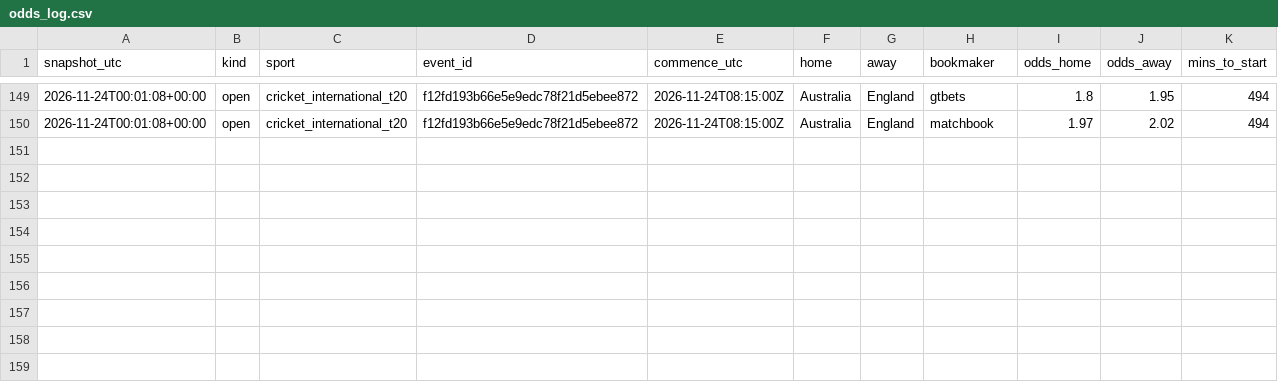
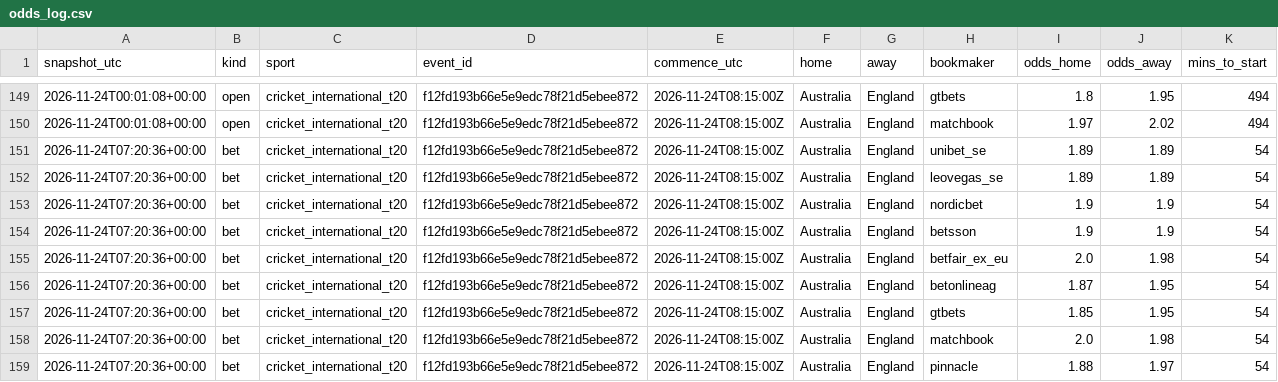
Before and after one commit to nitinmalik600-code/cricket-odds-collector, a CSV file: odds_log.csv, drawn as a sheet; only a part is shown, gaps mark what is left out.

Commit message:
odds snapshot

```diff
--- a/odds_log.csv
+++ b/odds_log.csv
@@ -150 +150,10 @@ snapshot_utc,kind,sport,event_id,commence_utc,home,away,bookmaker,odds_home,odds
 2026-11-24T00:01:08+00:00,open,cricket_international_t20,f12fd193b66e5e9edc78f21d5ebee872,2026-11-24T08:15:00Z,Australia,England,matchbook,1.97,2.02,494
+2026-11-24T07:20:36+00:00,bet,cricket_international_t20,f12fd193b66e5e9edc78f21d5ebee872,2026-11-24T08:15:00Z,Australia,England,unibet_se,1.89,1.89,54
+2026-11-24T07:20:36+00:00,bet,cricket_international_t20,f12fd193b66e5e9edc78f21d5ebee872,2026-11-24T08:15:00Z,Australia,England,leovegas_se,1.89,1.89,54
+2026-11-24T07:20:36+00:00,bet,cricket_international_t20,f12fd193b66e5e9edc78f21d5ebee872,2026-11-24T08:15:00Z,Australia,England,nordicbet,1.9,1.9,54
+2026-11-24T07:20:36+00:00,bet,cricket_international_t20,f12fd193b66e5e9edc78f21d5ebee872,2026-11-24T08:15:00Z,Australia,England,betsson,1.9,1.9,54
+2026-11-24T07:20:36+00:00,bet,cricket_international_t20,f12fd193b66e5e9edc78f21d5ebee872,2026-11-24T08:15:00Z,Australia,England,betfair_ex_eu,2.0,1.98,54
+2026-11-24T07:20:36+00:00,bet,cricket_international_t20,f12fd193b66e5e9edc78f21d5ebee872,2026-11-24T08:15:00Z,Australia,England,betonlineag,1.87,1.95,54
+2026-11-24T07:20:36+00:00,bet,cricket_international_t20,f12fd193b66e5e9edc78f21d5ebee872,2026-11-24T08:15:00Z,Australia,England,gtbets,1.85,1.95,54
+2026-11-24T07:20:36+00:00,bet,cricket_international_t20,f12fd193b66e5e9edc78f21d5ebee872,2026-11-24T08:15:00Z,Australia,England,matchbook,2.0,1.98,54
+2026-11-24T07:20:36+00:00,bet,cricket_international_t20,f12fd193b66e5e9edc78f21d5ebee872,2026-11-24T08:15:00Z,Australia,England,pinnacle,1.88,1.97,54
```
Also changed, not shown: 1 other file.
